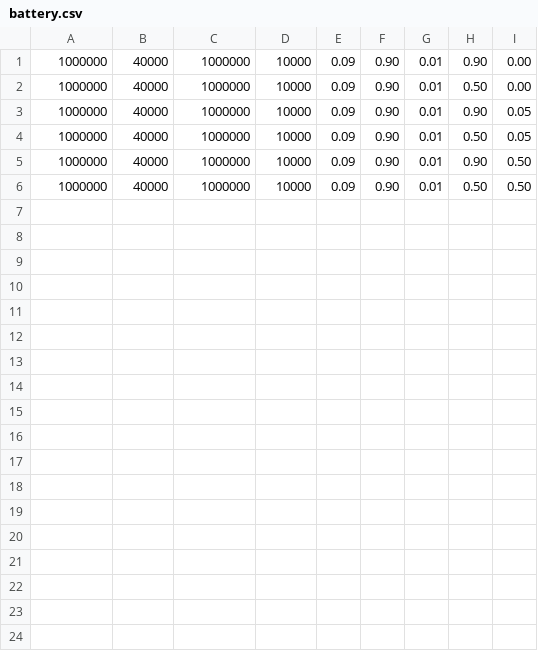
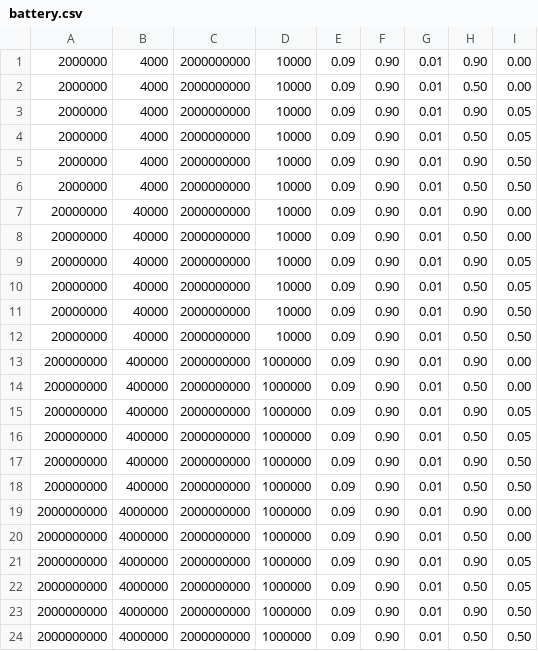
Before and after one commit to neunhoef/CuckooMap, a CSV file: performance/battery.csv, drawn as a sheet.

Commit message:
Updated test battery.

```diff
--- a/performance/battery.csv
+++ b/performance/battery.csv
@@ -1,6 +1,24 @@
-1000000,40000,1000000,10000,0.09,0.90,0.01,0.90,0.00
-1000000,40000,1000000,10000,0.09,0.90,0.01,0.50,0.00
-1000000,40000,1000000,10000,0.09,0.90,0.01,0.90,0.05
-1000000,40000,1000000,10000,0.09,0.90,0.01,0.50,0.05
-1000000,40000,1000000,10000,0.09,0.90,0.01,0.90,0.50
-1000000,40000,1000000,10000,0.09,0.90,0.01,0.50,0.50
+2000000,4000,2000000000,10000,0.09,0.90,0.01,0.90,0.00
+2000000,4000,2000000000,10000,0.09,0.90,0.01,0.50,0.00
+2000000,4000,2000000000,10000,0.09,0.90,0.01,0.90,0.05
+2000000,4000,2000000000,10000,0.09,0.90,0.01,0.50,0.05
+2000000,4000,2000000000,10000,0.09,0.90,0.01,0.90,0.50
+2000000,4000,2000000000,10000,0.09,0.90,0.01,0.50,0.50
+20000000,40000,2000000000,10000,0.09,0.90,0.01,0.90,0.00
+20000000,40000,2000000000,10000,0.09,0.90,0.01,0.50,0.00
+20000000,40000,2000000000,10000,0.09,0.90,0.01,0.90,0.05
+20000000,40000,2000000000,10000,0.09,0.90,0.01,0.50,0.05
+20000000,40000,2000000000,10000,0.09,0.90,0.01,0.90,0.50
+20000000,40000,2000000000,10000,0.09,0.90,0.01,0.50,0.50
+200000000,400000,2000000000,1000000,0.09,0.90,0.01,0.90,0.00
+200000000,400000,2000000000,1000000,0.09,0.90,0.01,0.50,0.00
+200000000,400000,2000000000,1000000,0.09,0.90,0.01,0.90,0.05
+200000000,400000,2000000000,1000000,0.09,0.90,0.01,0.50,0.05
+200000000,400000,2000000000,1000000,0.09,0.90,0.01,0.90,0.50
+200000000,400000,2000000000,1000000,0.09,0.90,0.01,0.50,0.50
+2000000000,4000000,2000000000,1000000,0.09,0.90,0.01,0.90,0.00
+2000000000,4000000,2000000000,1000000,0.09,0.90,0.01,0.50,0.00
+2000000000,4000000,2000000000,1000000,0.09,0.90,0.01,0.90,0.05
+2000000000,4000000,2000000000,1000000,0.09,0.90,0.01,0.50,0.05
+2000000000,4000000,2000000000,1000000,0.09,0.90,0.01,0.90,0.50
+2000000000,4000000,2000000000,1000000,0.09,0.90,0.01,0.50,0.50
```
